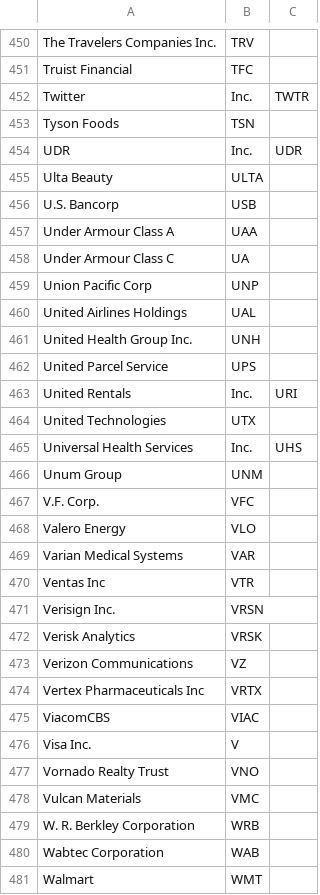
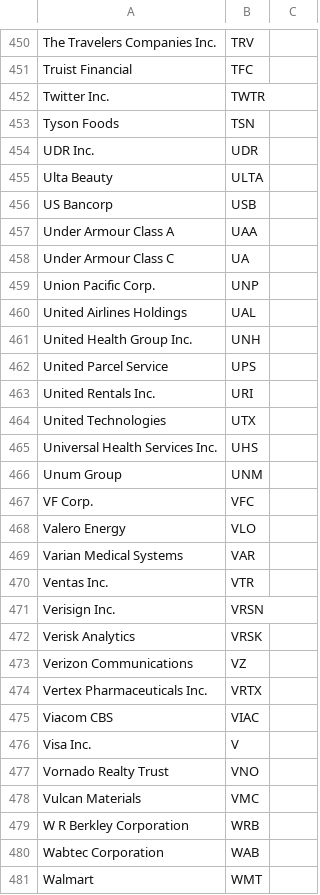
Before and after one commit to reza-mohideen/VoiceAssistantWebApp, a CSV file: backend/resources/symbols.csv, drawn as a sheet; only a part is shown, gaps mark what is left out; the diff covers the shown part only.

```diff
--- a/backend/resources/symbols.csv
+++ b/backend/resources/symbols.csv
@@ -451,10 +451,10 @@ The Travelers Companies Inc.,TRV
 Truist Financial,TFC
-Twitter, Inc.,TWTR
+Twitter Inc.,TWTR
 Tyson Foods,TSN
-UDR, Inc.,UDR
+UDR Inc.,UDR
 Ulta Beauty,ULTA
-U.S. Bancorp,USB
+US Bancorp,USB
 Under Armour Class A,UAA
 Under Armour Class C,UA
-Union Pacific Corp,UNP
+Union Pacific Corp.,UNP
 United Airlines Holdings,UAL
@@ -462,10 +462,10 @@ United Health Group Inc.,UNH
 United Parcel Service,UPS
-United Rentals, Inc.,URI
+United Rentals Inc.,URI
 United Technologies,UTX
-Universal Health Services, Inc.,UHS
+Universal Health Services Inc.,UHS
 Unum Group,UNM
-V.F. Corp.,VFC
+VF Corp.,VFC
 Valero Energy,VLO
 Varian Medical Systems,VAR
-Ventas Inc,VTR
+Ventas Inc.,VTR
 Verisign Inc.,VRSN
@@ -473,4 +473,4 @@ Verisk Analytics,VRSK
 Verizon Communications,VZ
-Vertex Pharmaceuticals Inc,VRTX
-ViacomCBS,VIAC
+Vertex Pharmaceuticals Inc.,VRTX
+Viacom CBS,VIAC
 Visa Inc.,V
@@ -478,3 +478,3 @@ Vornado Realty Trust,VNO
 Vulcan Materials,VMC
-W. R. Berkley Corporation,WRB
+W R Berkley Corporation,WRB
 Wabtec Corporation,WAB
```
Also changed, not shown: 8 added rows, 8 removed rows and 94 edited cells elsewhere in this file, 4 other files.
